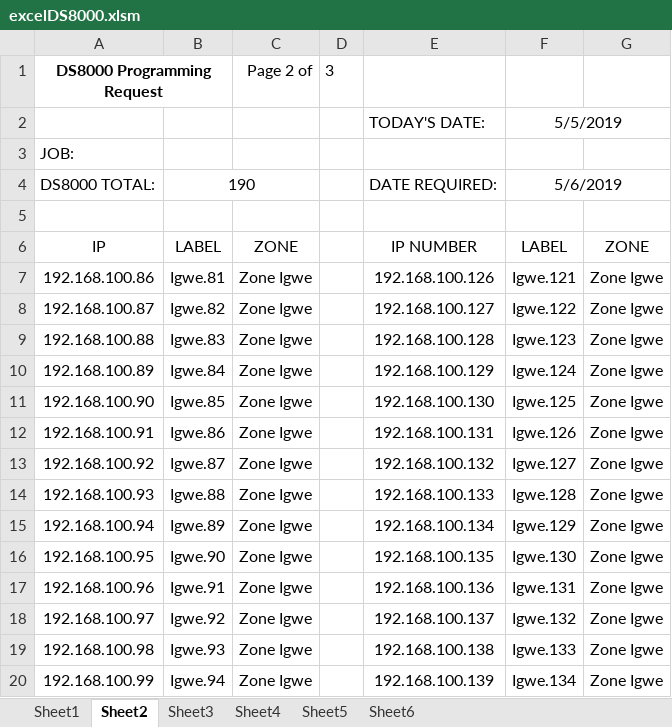
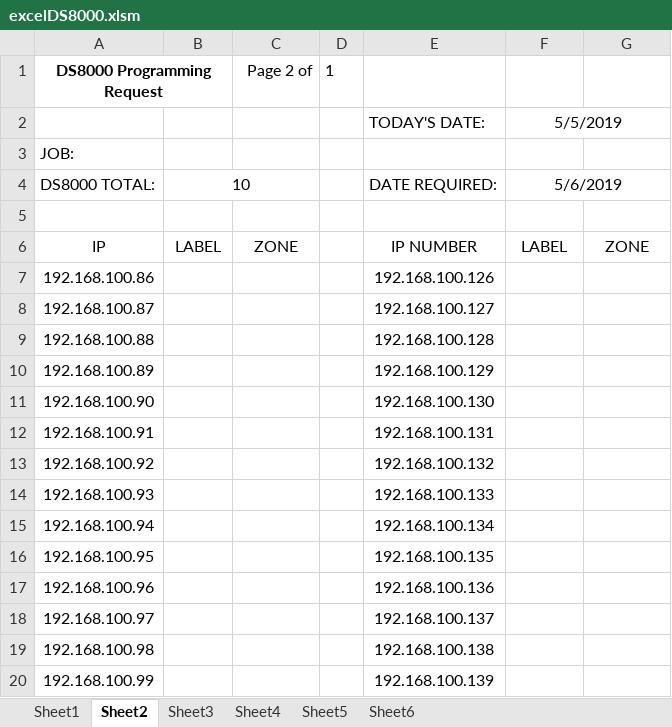
Before and after one commit to igwekaluCSM/programDS8000, an Excel workbook: proj_DS8000/src/excelDS8000.xlsm, sheet Sheet2, drawn as a sheet; only a part is shown; values as stored, in another font and other column widths than the file's, no borders; the diff covers the shown part only; the diff names each change by its address in the sheet, - before the commit and + after, or states it on an @@ line.

```diff
--- a/proj_DS8000/src/excelDS8000.xlsm (sheet Sheet2)
+++ b/proj_DS8000/src/excelDS8000.xlsm (sheet Sheet2)
-D1: 3
+D1: 1
-B4: 190
+B4: 10
-B7: Igwe.81
+B7: (empty)
-C7:C20: Zone Igwe
+C7:C20: (empty)
-F7: Igwe.121
+F7: (empty)
-G7:G20: Zone Igwe
+G7:G20: (empty)
-B8: Igwe.82
+B8: (empty)
-F8: Igwe.122
+F8: (empty)
-B9: Igwe.83
+B9: (empty)
-F9: Igwe.123
+F9: (empty)
-B10: Igwe.84
+B10: (empty)
-F10: Igwe.124
+F10: (empty)
-B11: Igwe.85
+B11: (empty)
-F11: Igwe.125
+F11: (empty)
-B12: Igwe.86
+B12: (empty)
-F12: Igwe.126
+F12: (empty)
-B13: Igwe.87
+B13: (empty)
-F13: Igwe.127
+F13: (empty)
-B14: Igwe.88
+B14: (empty)
-F14: Igwe.128
+F14: (empty)
-B15: Igwe.89
+B15: (empty)
-F15: Igwe.129
+F15: (empty)
-B16: Igwe.90
+B16: (empty)
-F16: Igwe.130
+F16: (empty)
-B17: Igwe.91
+B17: (empty)
-F17: Igwe.131
+F17: (empty)
-B18: Igwe.92
+B18: (empty)
-F18: Igwe.132
+F18: (empty)
-B19: Igwe.93
+B19: (empty)
-F19: Igwe.133
+F19: (empty)
-B20: Igwe.94
+B20: (empty)
-F20: Igwe.134
+F20: (empty)
```
Also changed, not shown: 104 edited cells elsewhere in this sheet, sheet Sheet1, sheet Sheet3, sheet Sheet4, sheet Sheet5, sheet Sheet6, charts or pictures, 6 other files.
